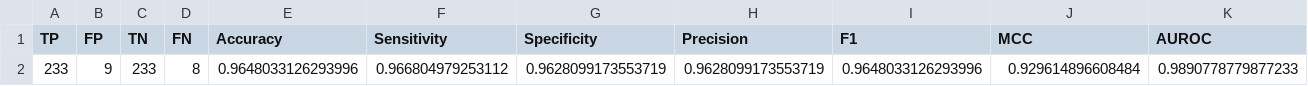
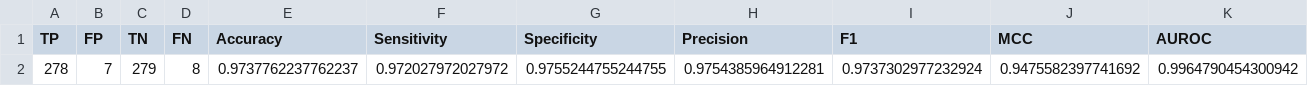
Before and after one commit to zph153616/PrAMP, a CSV file: results/test_metrics.csv, drawn as a sheet; only a part is shown; removed rows and columns are numbered as before the commit, all else as after; rows hold the shown columns only; the diff names each change by its address in the sheet, - before the commit and + after, or states it on an @@ line.

```diff
--- a/results/test_metrics.csv
+++ b/results/test_metrics.csv
-row 2: 233 | 9 | 233 | 8 | 0.9648033126293996 | 0.966804979253112 | 0.9628099173553719 | 0.9628099173553719 | 0.9648033126293996 | 0.929614896608484 | 0.9890778779877233
+row 2: 278 | 7 | 279 | 8 | 0.9737762237762237 | 0.972027972027972 | 0.9755244755244755 | 0.9754385964912281 | 0.9737302977232924 | 0.9475582397741692 | 0.9964790454300942
```
Also changed, not shown: results/cv_fold_metrics.csv, results/cv_metrics_summary.csv, 7 other files.
